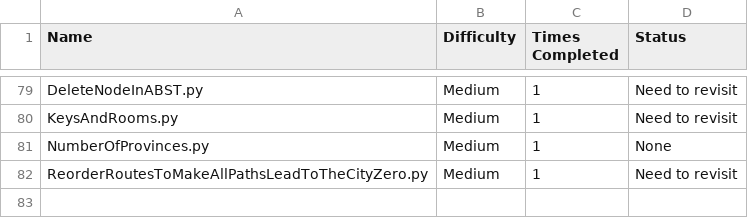
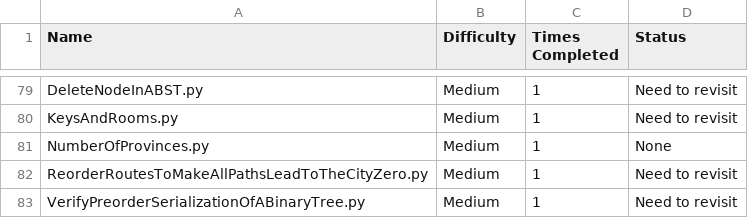
Before and after one commit to harrisonthayer04/neetcode, a CSV file: list.csv, drawn as a sheet; only a part is shown, gaps mark what is left out; the diff names each change by its address in the sheet, - before the commit and + after, or states it on an @@ line.

```diff
--- a/list.csv
+++ b/list.csv
+row 83: VerifyPreorderSerializationOfABinaryTree.py | Medium | 1 | Need to revisit
```
Also changed, not shown: 1 other file.
